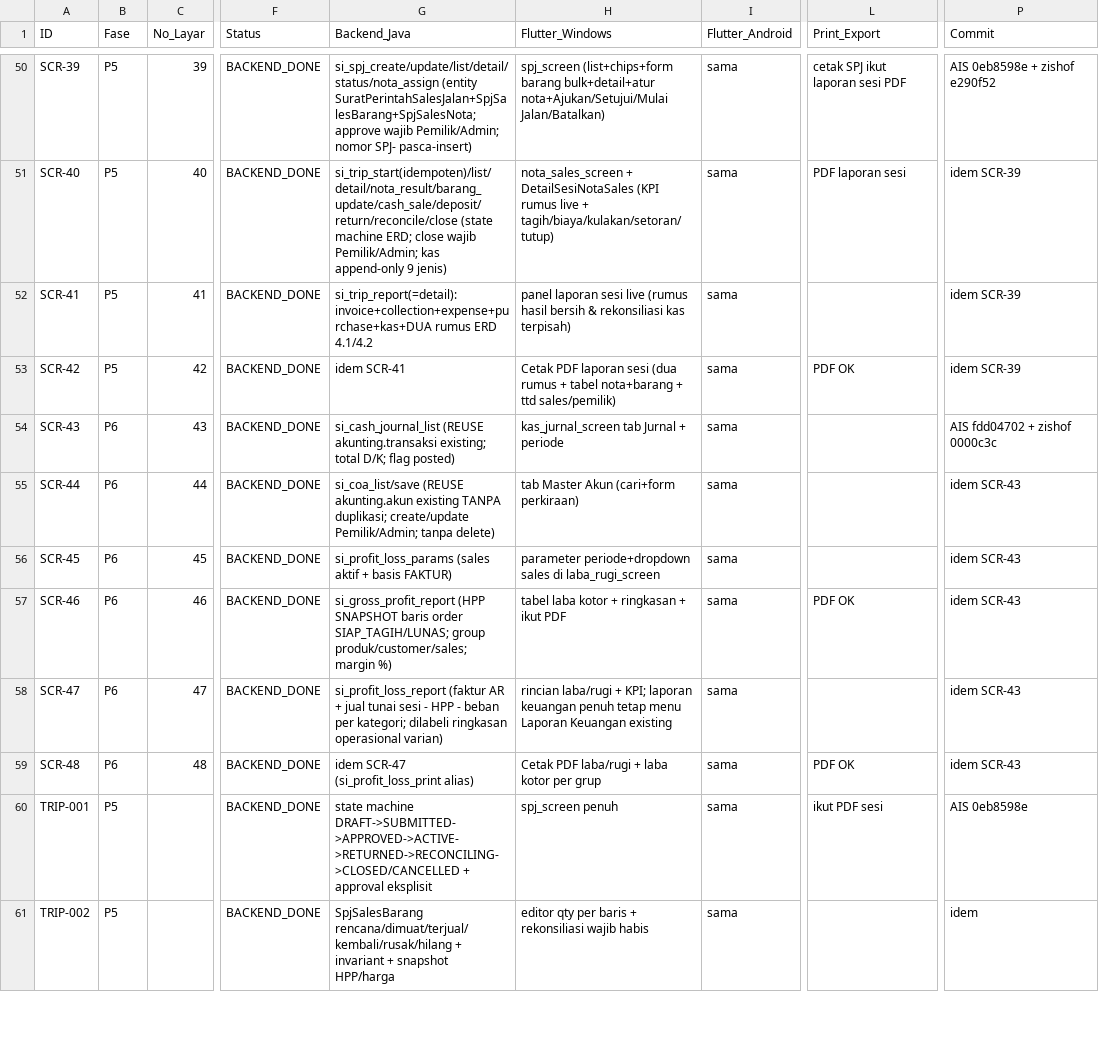
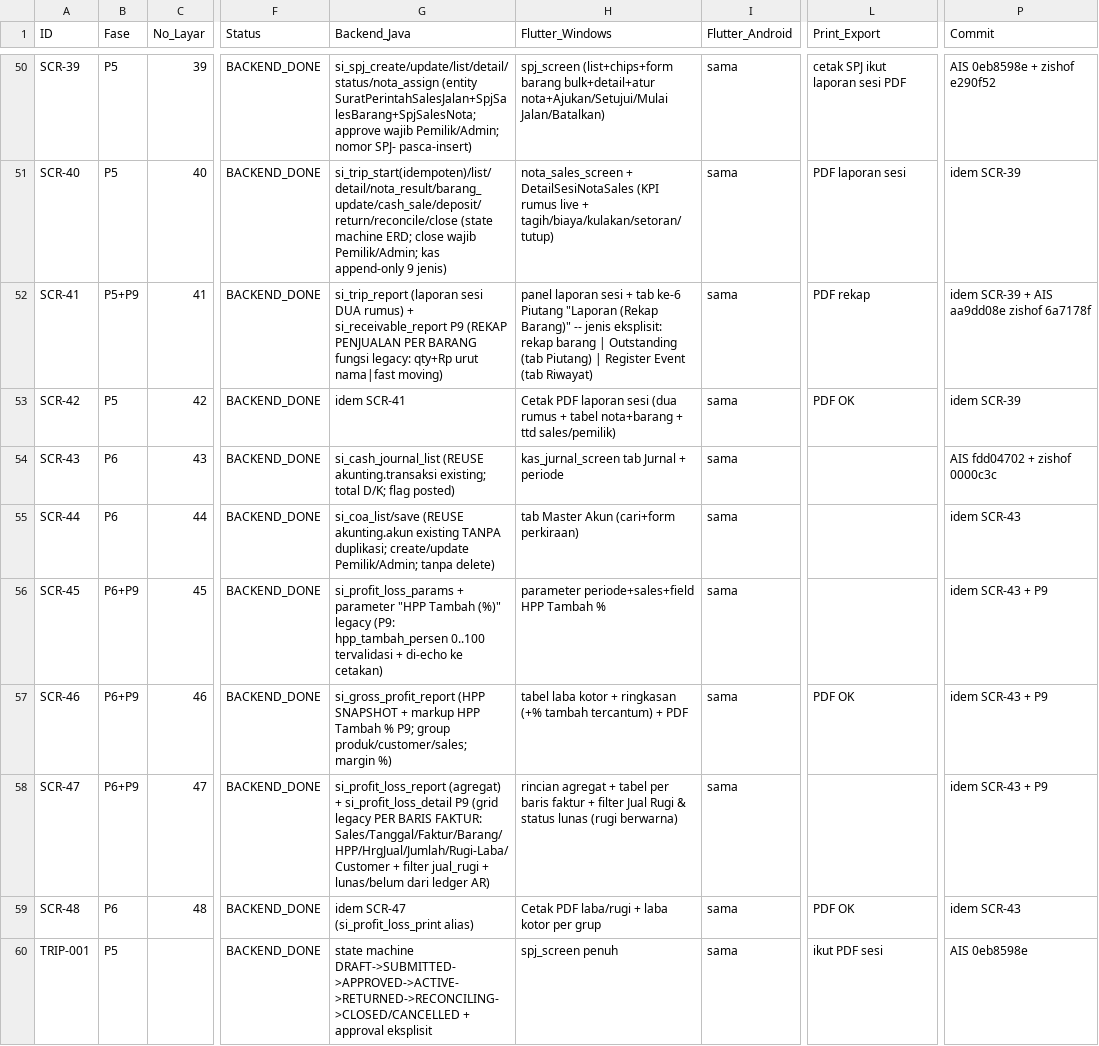
Before and after one commit to Zishof/zishof-platform, a CSV file: docs/pos-inventory-sales/01-gap-ledger.csv, drawn as a sheet; only a part is shown, gaps mark what is left out; the shorter side is filled out with more unchanged rows; the diff names each change by its address in the sheet, - before the commit and + after, or states it on an @@ line.

```diff
--- a/docs/pos-inventory-sales/01-gap-ledger.csv
+++ b/docs/pos-inventory-sales/01-gap-ledger.csv
-B52 (Fase): P5
+B52 (Fase): P5+P9
-G52 (Backend_Java): si_trip_report(=detail): invoice+collection+expense+purchase+kas+DUA rumus ERD 4.1/4.2
+G52 (Backend_Java): si_trip_report (laporan sesi DUA rumus) + si_receivable_report P9 (REKAP PENJUALAN PER BARANG fungsi legacy: qty+Rp urut nama|fast moving)
-H52 (Flutter_Windows): …laporan sesi live (rumus hasil bersih & rekonsiliasi kas terpisah)
+H52 (Flutter_Windows): …laporan sesi + tab ke-6 Piutang "Laporan (Rekap Barang)" -- jenis eksplisit: rekap barang | Outstanding (tab Piutang) | Register Event (tab Riwayat)
-L52 (Print_Export): (empty)
+L52 (Print_Export): PDF rekap
-P52 (Commit): idem SCR-39
+P52 (Commit): idem SCR-39 + AIS aa9dd08e zishof 6a7178f
-B56:B58 (Fase): P6
+B56:B58 (Fase): P6+P9
-G56 (Backend_Java): si_profit_loss_params (sales aktif + basis FAKTUR)
+G56 (Backend_Java): si_profit_loss_params + parameter "HPP Tambah (%)" legacy (P9: hpp_tambah_persen 0..100 tervalidasi + di-echo ke cetakan)
-H56 (Flutter_Windows): parameter periode+dropdown sales di laba_rugi_screen
+H56 (Flutter_Windows): parameter periode+sales+field HPP Tambah %
-P56:P58 (Commit): idem SCR-43
+P56:P58 (Commit): idem SCR-43 + P9
-G57 (Backend_Java): …(HPP SNAPSHOT baris order SIAP_TAGIH/LUNAS; group produk/customer/sales;…
+G57 (Backend_Java): …(HPP SNAPSHOT + markup HPP Tambah % P9; group produk/customer/sales;…
-H57 (Flutter_Windows): …+ ringkasan + ikut PDF
+H57 (Flutter_Windows): …+ ringkasan (+% tambah tercantum) + PDF
-G58 (Backend_Java): si_profit_loss_report (faktur AR + jual tunai sesi - HPP - beban per kategori; dilabeli ringkasan operasional varian)
+G58 (Backend_Java): si_profit_loss_report (agregat) + si_profit_loss_detail P9 (grid legacy PER BARIS FAKTUR: Sales/Tanggal/Faktur/Barang/HPP/HrgJual/Jumlah/Rugi-Laba/Customer + filter jual_rugi + lunas/belum dari ledger AR)
-H58 (Flutter_Windows): rincian laba/rugi + KPI; laporan keuangan penuh tetap menu Laporan Keuangan existing
+H58 (Flutter_Windows): rincian agregat + tabel per baris faktur + filter Jual Rugi & status lunas (rugi berwarna)
```
